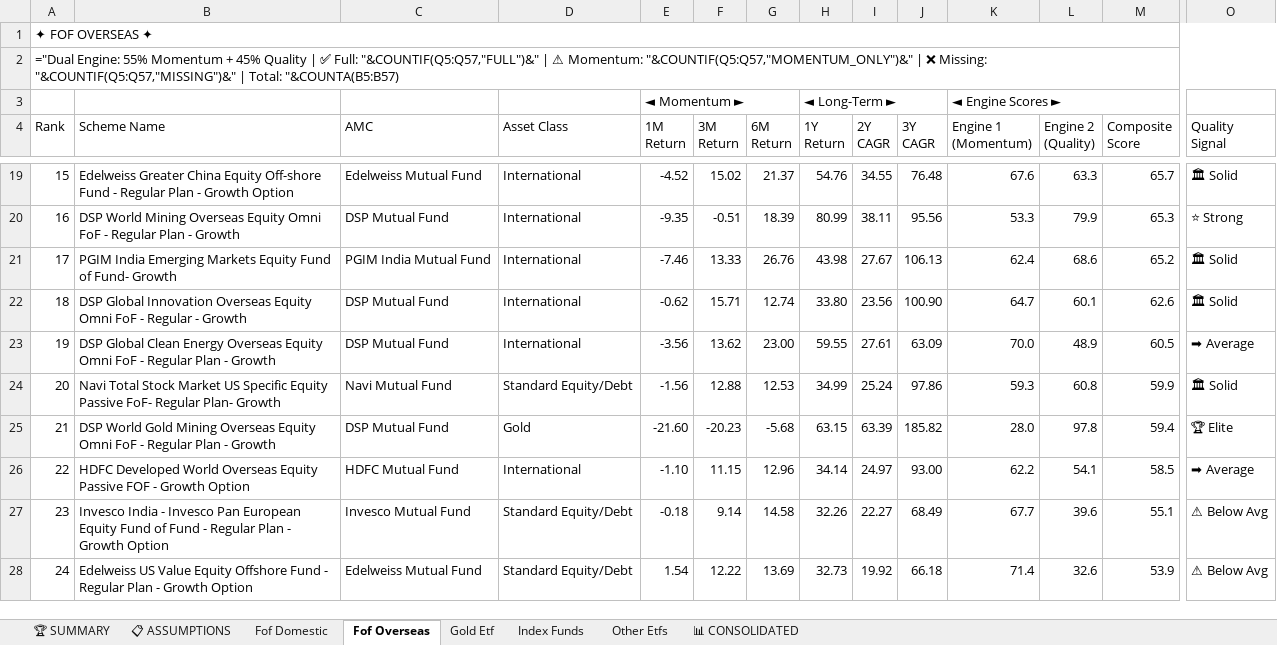
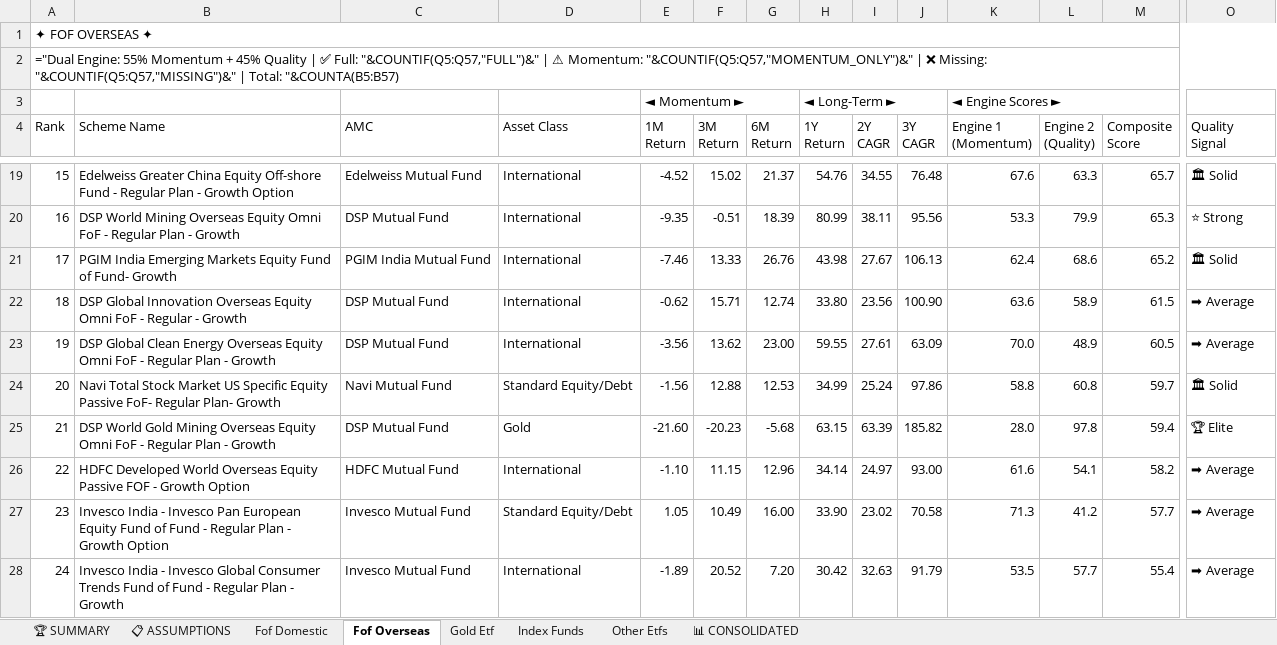
Before and after one commit to rahulshirke7951/MF_ranker_other_scheme, an Excel workbook: output/mf_ranked_latest.xlsx, sheet Fof Overseas, drawn as a sheet; only a part is shown, gaps mark what is left out; values as stored, in another font and other column widths than the file's, no cell formats; formulas without a stored value are shown as written; the diff covers the shown part only; the diff names each change by its address in the sheet, - before the commit and + after, or states it on an @@ line.

```diff
--- a/output/mf_ranked_latest.xlsx (sheet Fof Overseas)
+++ b/output/mf_ranked_latest.xlsx (sheet Fof Overseas)
-K22 (Engine 1 (Momentum)): 64.7
+K22 (Engine 1 (Momentum)): 63.6
-L22 (Engine 2 (Quality)): 60.1
+L22 (Engine 2 (Quality)): 58.9
-M22 (Composite Score): 62.6
+M22 (Composite Score): 61.5
-O22 (Quality Signal): 🏛 Solid
+O22 (Quality Signal): ➡ Average
-K24 (Engine 1 (Momentum)): 59.3
+K24 (Engine 1 (Momentum)): 58.8
-M24 (Composite Score): 59.9
+M24 (Composite Score): 59.7
-K26 (Engine 1 (Momentum)): 62.2
+K26 (Engine 1 (Momentum)): 61.6
-M26 (Composite Score): 58.5
+M26 (Composite Score): 58.2
-E27 (1M Return): -0.18
+E27 (1M Return): 1.05
-F27 (3M Return): 9.14
+F27 (3M Return): 10.49
-G27 (6M Return): 14.58
+G27 (6M Return): 16.00
-H27 (1Y Return): 32.26
+H27 (1Y Return): 33.90
-I27 (2Y CAGR): 22.27
+I27 (2Y CAGR): 23.02
-J27 (3Y CAGR): 68.49
+J27 (3Y CAGR): 70.58
-K27 (Engine 1 (Momentum)): 67.7
+K27 (Engine 1 (Momentum)): 71.3
-L27 (Engine 2 (Quality)): 39.6
+L27 (Engine 2 (Quality)): 41.2
-M27 (Composite Score): 55.1
+M27 (Composite Score): 57.7
-O27:O28 (Quality Signal): ⚠ Below Avg
+O27:O28 (Quality Signal): ➡ Average
-B28 (Scheme Name): Edelweiss US Value Equity Offshore Fund - Regular Plan - Growth Option
+B28 (Scheme Name): Invesco India - Invesco Global Consumer Trends Fund of Fund - Regular Plan - Growth
-C28 (AMC): Edelweiss Mutual Fund
+C28 (AMC): Invesco Mutual Fund
-D28 (Asset Class): Standard Equity/Debt
+D28 (Asset Class): International
-E28 (1M Return): 1.54
+E28 (1M Return): -1.89
-F28 (3M Return): 12.22
+F28 (3M Return): 20.52
-G28 (6M Return): 13.69
+G28 (6M Return): 7.20
-H28 (1Y Return): 32.73
+H28 (1Y Return): 30.42
-I28 (2Y CAGR): 19.92
+I28 (2Y CAGR): 32.63
-J28 (3Y CAGR): 66.18
+J28 (3Y CAGR): 91.79
-K28 (Engine 1 (Momentum)): 71.4
+K28 (Engine 1 (Momentum)): 53.5
-L28 (Engine 2 (Quality)): 32.6
+L28 (Engine 2 (Quality)): 57.7
-M28 (Composite Score): 53.9
+M28 (Composite Score): 55.4
```
Also changed, not shown: 3 added rows, 3 removed rows and 203 edited cells elsewhere in this sheet, sheet Other Etfs, sheet 📊 CONSOLIDATED, sheet Index Funds, sheet Fof Domestic, sheet Gold Etf, sheet 🏆 SUMMARY, 1 more sheet, cell formats.
